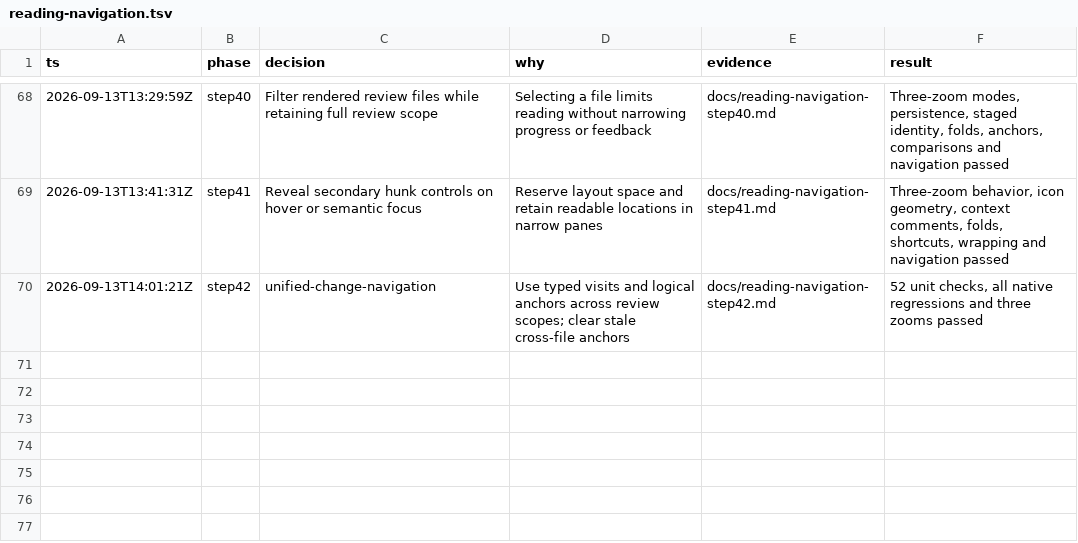
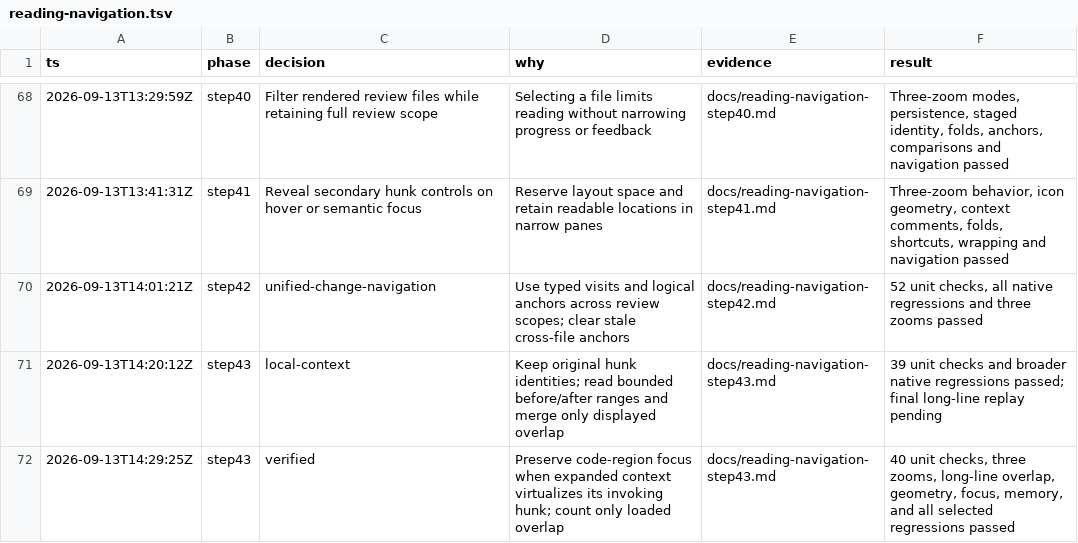
Before and after one commit to gabeochoa/floatinghotel, a TSV file: docs/reading-navigation.tsv, drawn as a sheet; only a part is shown, gaps mark what is left out.

Commit message:
Expand context around individual review hunks

```diff
--- a/docs/reading-navigation.tsv
+++ b/docs/reading-navigation.tsv
@@ -70 +70,3 @@ ts	phase	decision	why	evidence	result
 2026-09-13T14:01:21Z	step42	unified-change-navigation	Use typed visits and logical anchors across review scopes; clear stale cross-file anchors	docs/reading-navigation-step42.md	52 unit checks, all native regressions and three zooms passed
+2026-09-13T14:20:12Z	step43	local-context	Keep original hunk identities; read bounded before/after ranges and merge only displayed overlap	docs/reading-navigation-step43.md	39 unit checks and broader native regressions passed; final long-line replay pending
+2026-09-13T14:29:25Z	step43	verified	Preserve code-region focus when expanded context virtualizes its invoking hunk; count only loaded overlap	docs/reading-navigation-step43.md	40 unit checks, three zooms, long-line overlap, geometry, focus, memory, and all selected regressions passed
```
Also changed, not shown: 48 other files.
